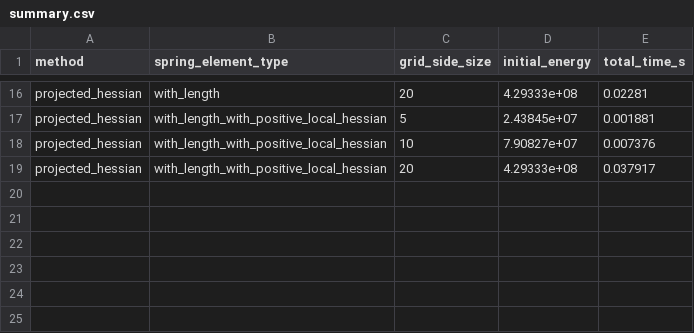
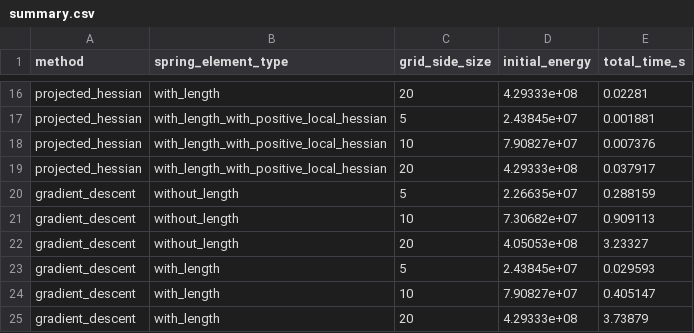
Before and after one commit to Benji19967/unibe_applied_optimization, a CSV file: aopt-exercise6/assets/summary.csv, drawn as a sheet; only a part is shown, gaps mark what is left out; the diff names each change by its address in the sheet, - before the commit and + after, or states it on an @@ line.

Commit message:
docs: add summary statistics of gradient descent

```diff
--- a/aopt-exercise6/assets/summary.csv
+++ b/aopt-exercise6/assets/summary.csv
+row 20: gradient_descent | without_length | 5 | 2.26635e+07 | 0.288159
+row 21: gradient_descent | without_length | 10 | 7.30682e+07 | 0.909113
+row 22: gradient_descent | without_length | 20 | 4.05053e+08 | 3.23327
+row 23: gradient_descent | with_length | 5 | 2.43845e+07 | 0.029593
+row 24: gradient_descent | with_length | 10 | 7.90827e+07 | 0.405147
+row 25: gradient_descent | with_length | 20 | 4.29333e+08 | 3.73879
```
